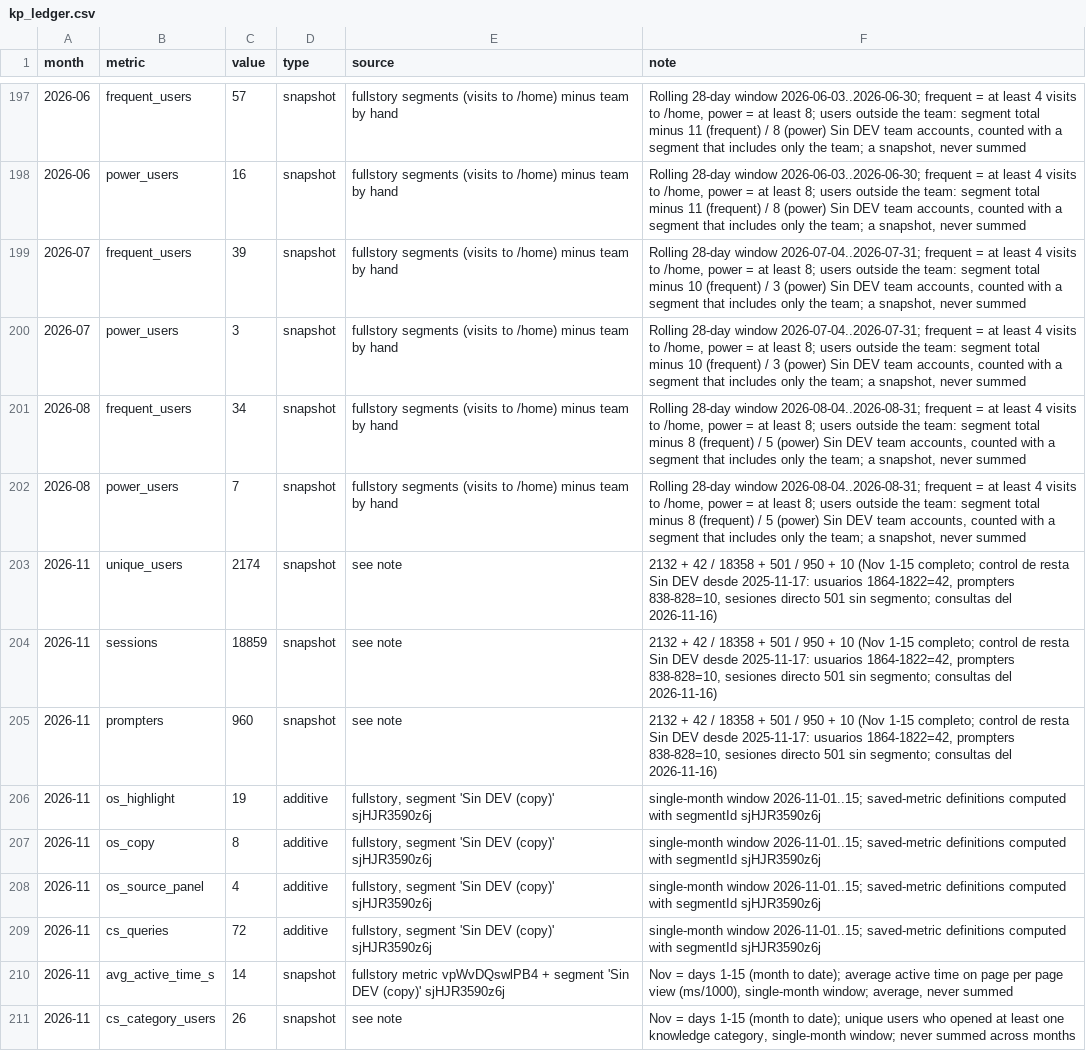
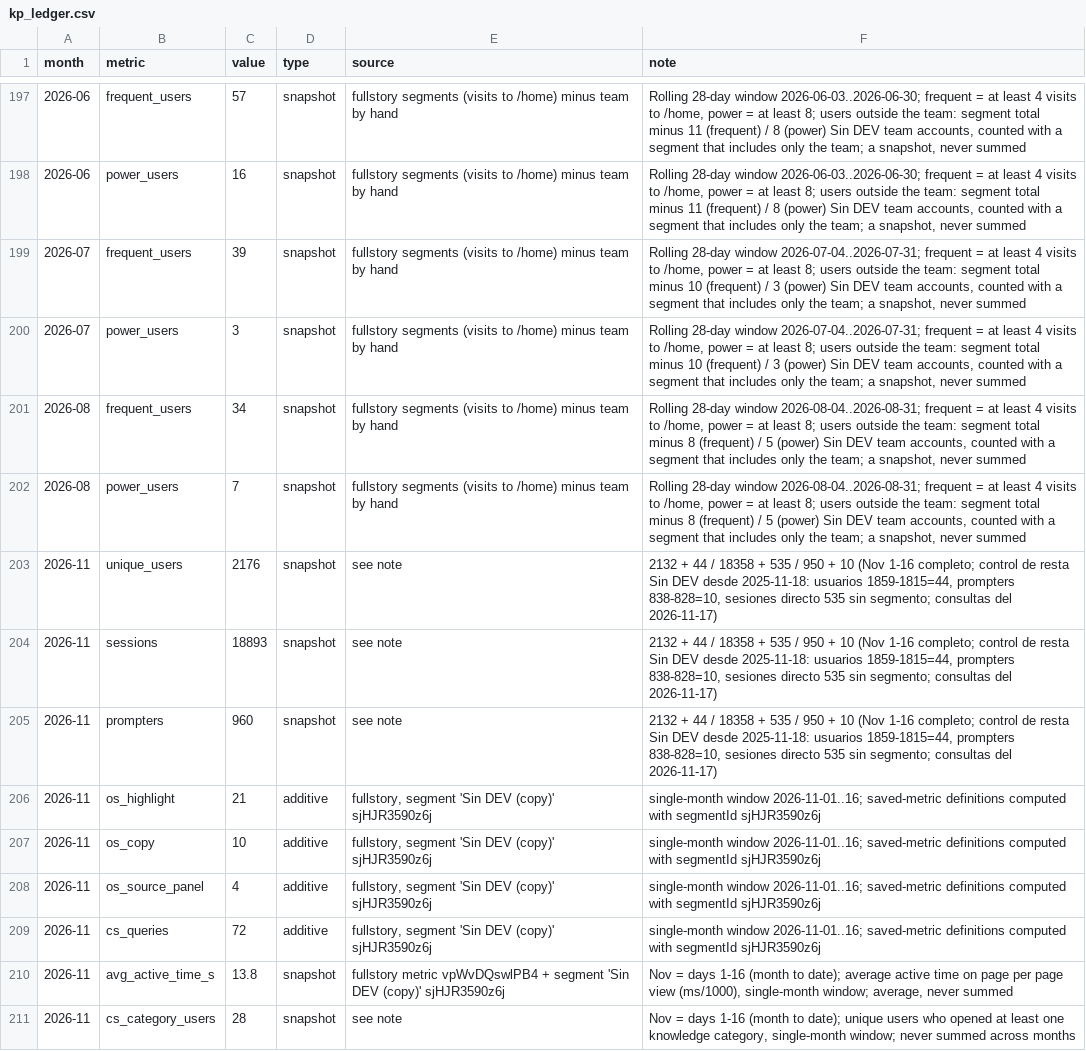
Before and after one commit to jimenasalinasg/KPsmoketest, a CSV file: data/kp_ledger.csv, drawn as a sheet; only a part is shown, gaps mark what is left out; the diff covers the shown part only; the diff names each change by its address in the sheet, - before the commit and + after, or states it on an @@ line.

```diff
--- a/data/kp_ledger.csv
+++ b/data/kp_ledger.csv
-C203 (value): 2174
+C203 (value): 2176
-F203:F205 (note): 2132 + 42 / 18358 + 501 / 950 + 10 (Nov 1-15 completo; control de resta Sin DEV desde 2025-11-17: usuarios 1864-1822=42, prompters 838-828=10, sesiones directo 501 sin segmento; consultas del 2026-11-16)
+F203:F205 (note): 2132 + 44 / 18358 + 535 / 950 + 10 (Nov 1-16 completo; control de resta Sin DEV desde 2025-11-18: usuarios 1859-1815=44, prompters 838-828=10, sesiones directo 535 sin segmento; consultas del 2026-11-17)
-C204 (value): 18859
+C204 (value): 18893
-C206 (value): 19
+C206 (value): 21
-F206:F209 (note): single-month window 2026-11-01..15; saved-metric definitions…
+F206:F209 (note): single-month window 2026-11-01..16; saved-metric definitions…
-C207 (value): 8
+C207 (value): 10
-C210 (value): 14
+C210 (value): 13.8
-F210 (note): …= days 1-15 (month to…
+F210 (note): …= days 1-16 (month to…
-C211 (value): 26
+C211 (value): 28
-F211 (note): …= days 1-15 (month to…
+F211 (note): …= days 1-16 (month to…
```
Also changed, not shown: 12 edited cells elsewhere in this file, 2 other files.
